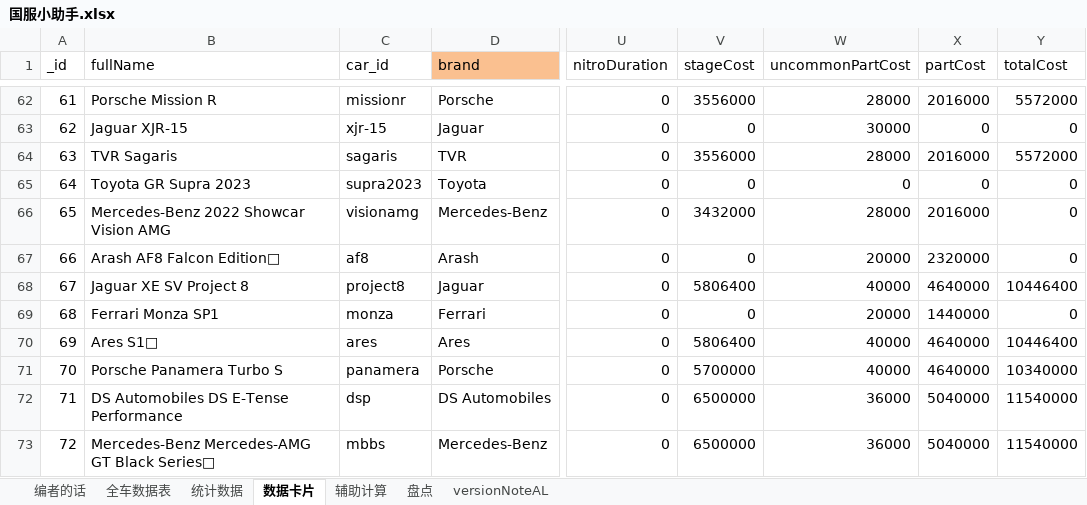
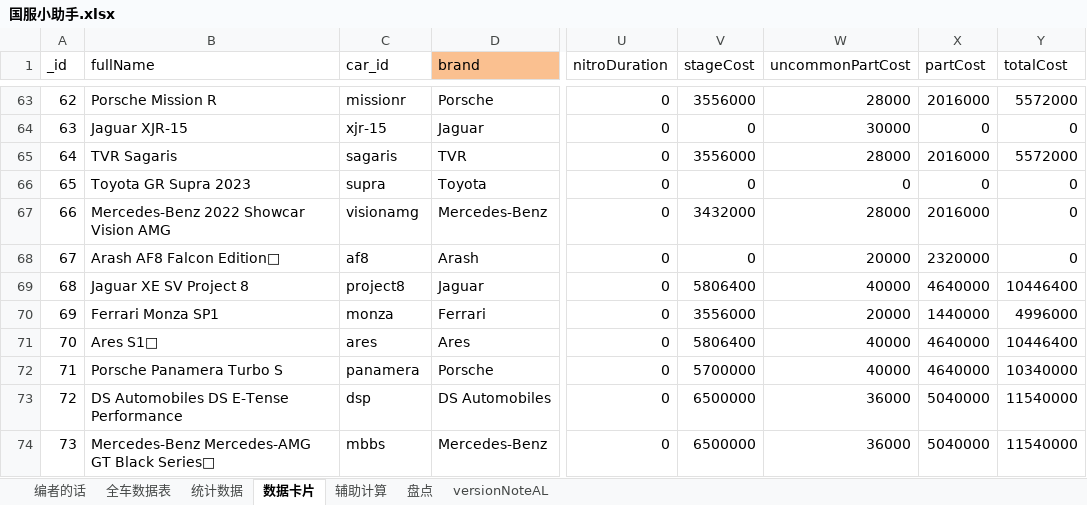
Before and after one commit to a9helper/a9-data, an Excel workbook: 国服小助手.xlsx, sheet 数据卡片, drawn as a sheet; only a part is shown, gaps mark what is left out; values as stored, in another font and other column widths than the file's, no borders; addresses are those after the commit; the diff covers the shown part only; the diff names each change by its address in the sheet, - before the commit and + after, or states it on an @@ line.

```diff
--- a/国服小助手.xlsx (sheet 数据卡片)
+++ b/国服小助手.xlsx (sheet 数据卡片)
@@ column A (_id) renumbered from row 52 down @@
-C66 (car_id): supra2023
+C66 (car_id): supra
-V70 (stageCost): 0
+V70 (stageCost): 3556000
-Y70 (totalCost): 0
+Y70 (totalCost): 4996000
```
Also changed, not shown: 8 added rows and 108 edited cells elsewhere in this sheet, sheet 全车数据表, sheet versionNoteAL, sheet 统计数据, formulas that keep their value.
